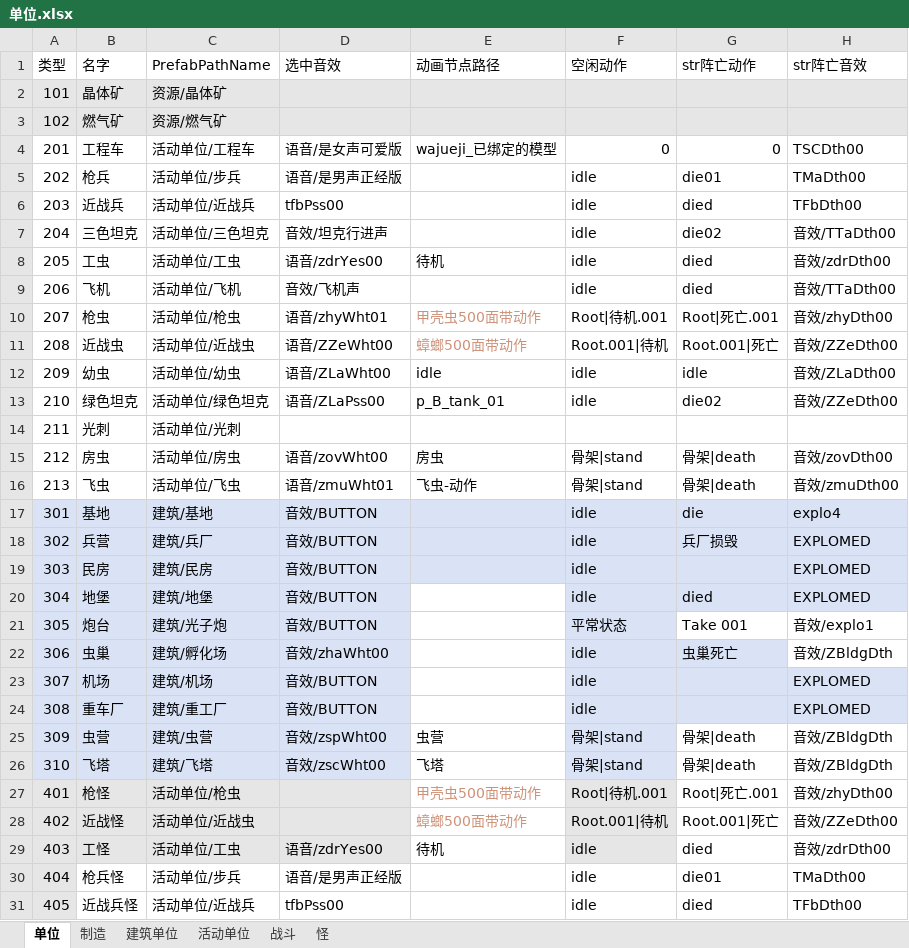
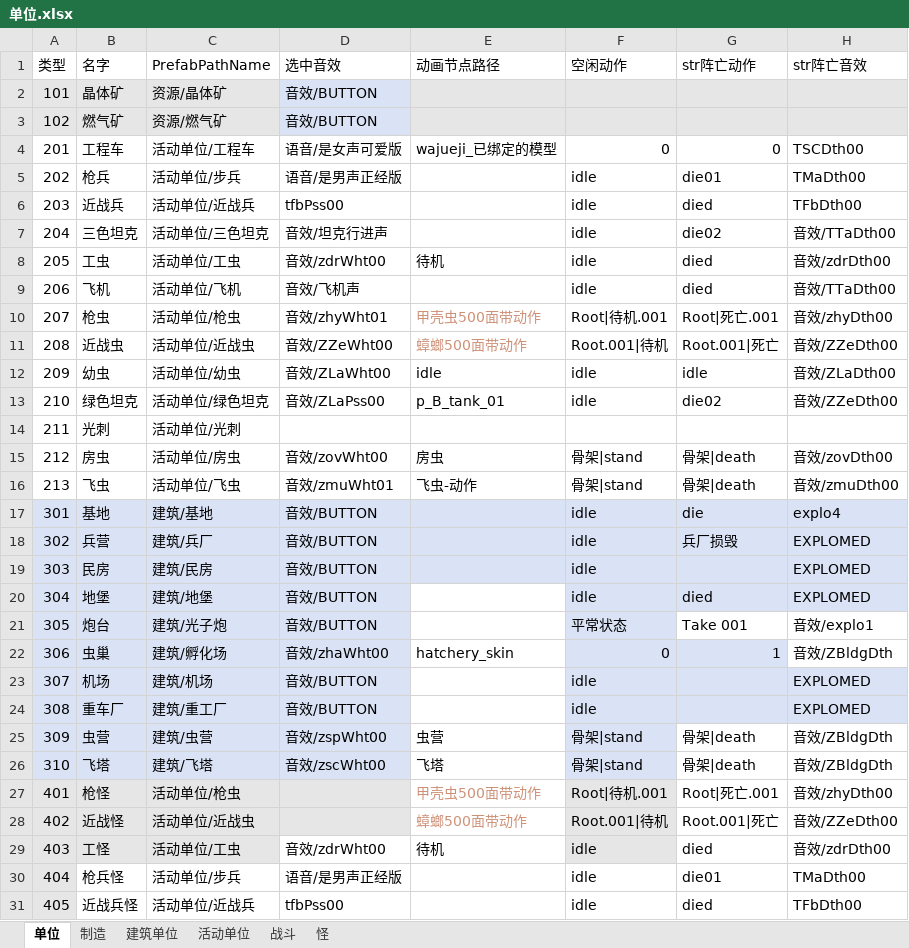
Before and after one commit to 544898458/Iocp20Coroutine, an Excel workbook: Iocp20Coroutine/表/单位.xlsx, sheet 单位, drawn as a sheet; values as stored, in another font and other column widths than the file's, no borders; the diff names each change by its address in the sheet, - before the commit and + after, or states it on an @@ line.

```diff
--- a/Iocp20Coroutine/表/单位.xlsx (sheet 单位)
+++ b/Iocp20Coroutine/表/单位.xlsx (sheet 单位)
-D2:D3 (选中音效): (empty)
+D2:D3 (选中音效): 音效/BUTTON
-D8 (选中音效): 语音/zdrYes00
+D8 (选中音效): 音效/zdrWht00
-D10 (选中音效): 语音/zhyWht01
+D10 (选中音效): 音效/zhyWht01
-D11 (选中音效): 语音/ZZeWht00
+D11 (选中音效): 音效/ZZeWht00
-D12 (选中音效): 语音/ZLaWht00
+D12 (选中音效): 音效/ZLaWht00
-D13 (选中音效): 语音/ZLaPss00
+D13 (选中音效): 音效/ZLaPss00
-D15 (选中音效): 语音/zovWht00
+D15 (选中音效): 音效/zovWht00
-D16 (选中音效): 语音/zmuWht01
+D16 (选中音效): 音效/zmuWht01
-E22 (动画节点路径): (empty)
+E22 (动画节点路径): hatchery_skin
-F22 (空闲动作): idle
+F22 (空闲动作): 0
-G22 (str阵亡动作): 虫巢死亡
+G22 (str阵亡动作): 1
-D29 (选中音效): 语音/zdrYes00
+D29 (选中音效): 音效/zdrWht00
-D29 fill: #E7E6E6
+D29 fill: none
```
Also changed, not shown: sheet 活动单位, sheet 战斗, 5 other files.
